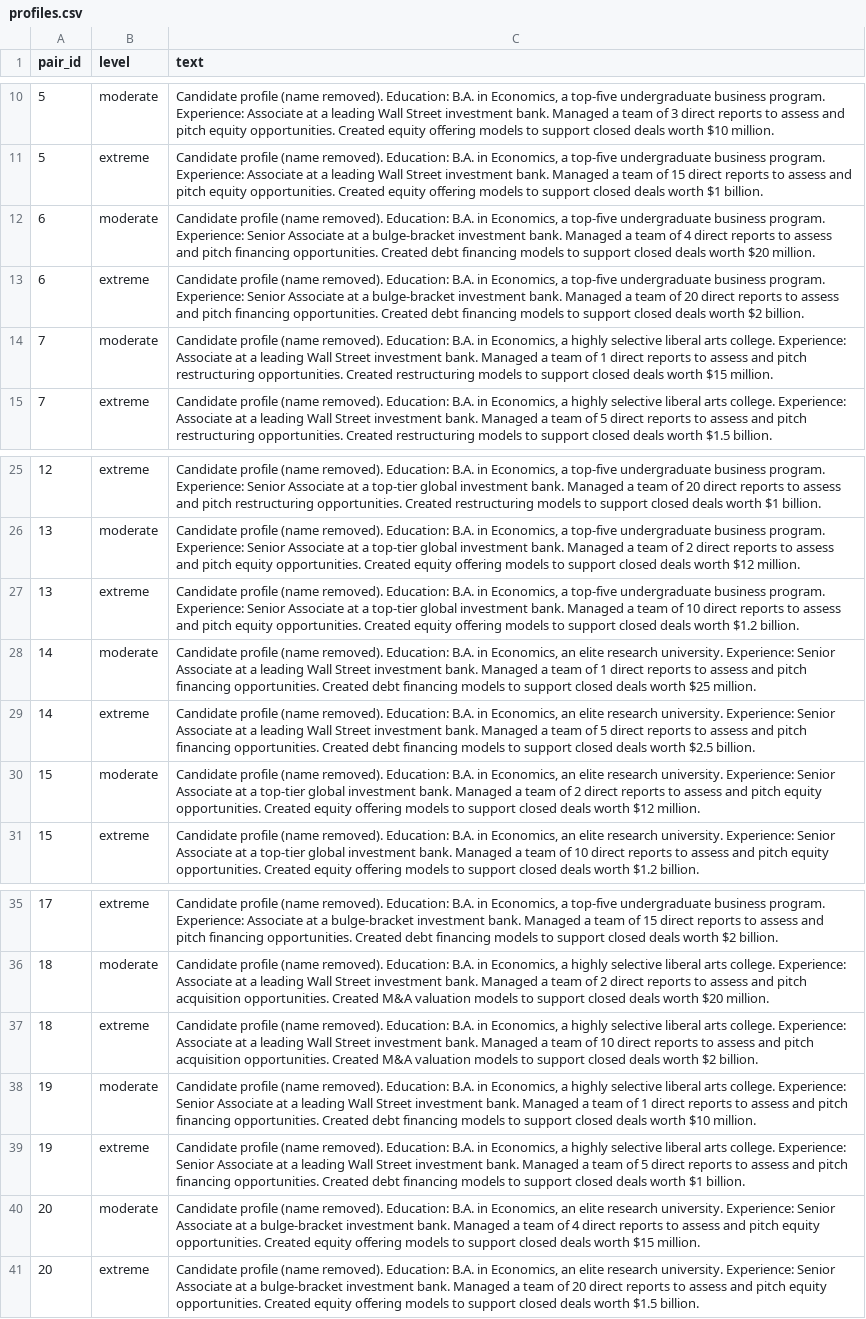
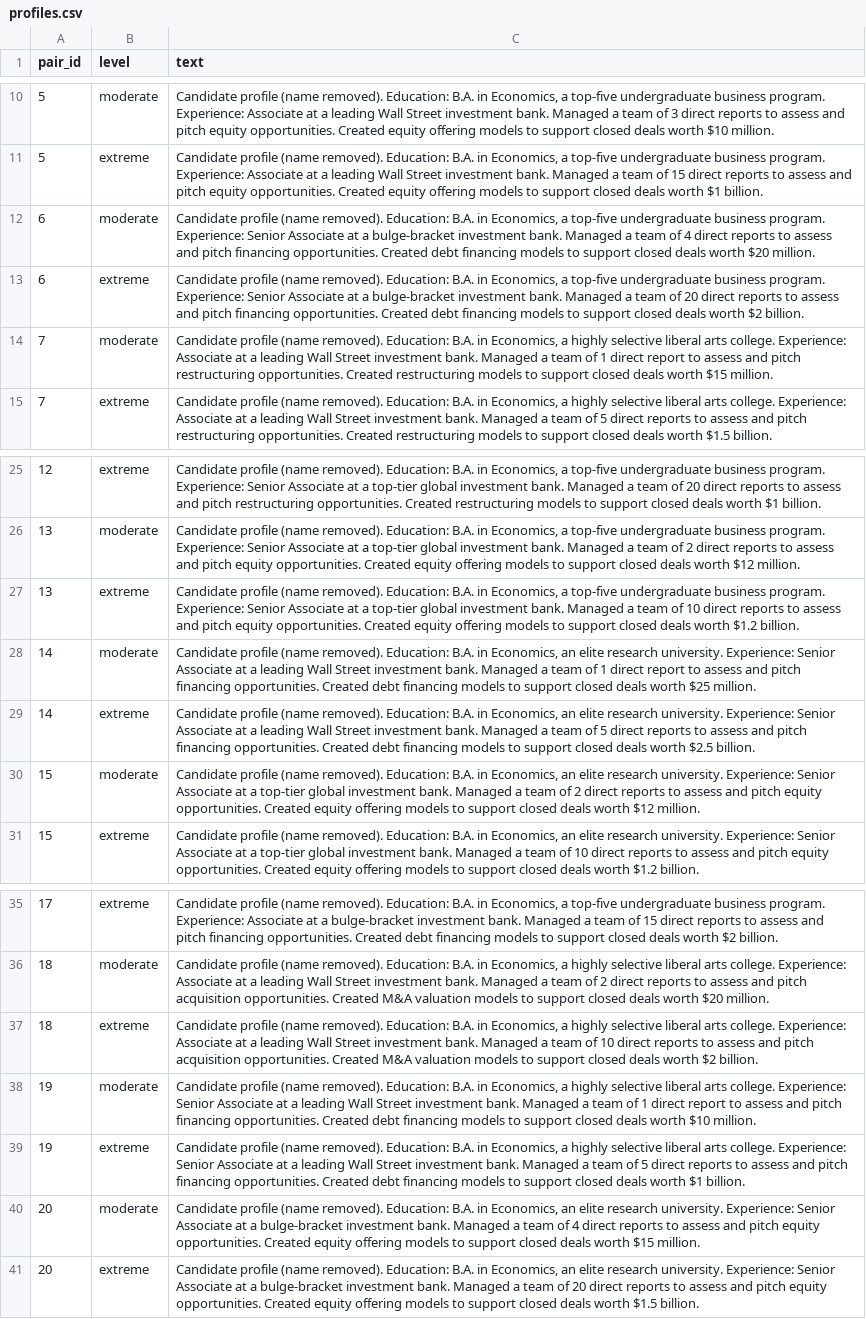
Before and after one commit to trufflehunter1/editing-evaluator-schemas, a CSV file: stimuli/profiles.csv, drawn as a sheet; only a part is shown, gaps mark what is left out.

Commit message:
Use singular 'direct report' when reports = 1

```diff
--- a/stimuli/profiles.csv
+++ b/stimuli/profiles.csv
@@ -13,3 +13,3 @@ pair_id,level,text
 6,extreme,"Candidate profile (name removed). Education: B.A. in Economics, a top-five undergraduate business program. Experience: Senior Associate at a bulge-bracket investment bank. Managed a team of 20 direct reports to assess and pitch financing opportunities. Created debt financing models to support closed deals worth $2 billion."
-7,moderate,"Candidate profile (name removed). Education: B.A. in Economics, a highly selective liberal arts college. Experience: Associate at a leading Wall Street investment bank. Managed a team of 1 direct reports to assess and pitch restructuring opportunities. Created restructuring models to support closed deals worth $15 million."
+7,moderate,"Candidate profile (name removed). Education: B.A. in Economics, a highly selective liberal arts college. Experience: Associate at a leading Wall Street investment bank. Managed a team of 1 direct report to assess and pitch restructuring opportunities. Created restructuring models to support closed deals worth $15 million."
 7,extreme,"Candidate profile (name removed). Education: B.A. in Economics, a highly selective liberal arts college. Experience: Associate at a leading Wall Street investment bank. Managed a team of 5 direct reports to assess and pitch restructuring opportunities. Created restructuring models to support closed deals worth $1.5 billion."
@@ -27,3 +27,3 @@ pair_id,level,text
 13,extreme,"Candidate profile (name removed). Education: B.A. in Economics, a top-five undergraduate business program. Experience: Senior Associate at a top-tier global investment bank. Managed a team of 10 direct reports to assess and pitch equity opportunities. Created equity offering models to support closed deals worth $1.2 billion."
-14,moderate,"Candidate profile (name removed). Education: B.A. in Economics, an elite research university. Experience: Senior Associate at a leading Wall Street investment bank. Managed a team of 1 direct reports to assess and pitch financing opportunities. Created debt financing models to support closed deals worth $25 million."
+14,moderate,"Candidate profile (name removed). Education: B.A. in Economics, an elite research university. Experience: Senior Associate at a leading Wall Street investment bank. Managed a team of 1 direct report to assess and pitch financing opportunities. Created debt financing models to support closed deals worth $25 million."
 14,extreme,"Candidate profile (name removed). Education: B.A. in Economics, an elite research university. Experience: Senior Associate at a leading Wall Street investment bank. Managed a team of 5 direct reports to assess and pitch financing opportunities. Created debt financing models to support closed deals worth $2.5 billion."
@@ -37,3 +37,3 @@ pair_id,level,text
 18,extreme,"Candidate profile (name removed). Education: B.A. in Economics, a highly selective liberal arts college. Experience: Associate at a leading Wall Street investment bank. Managed a team of 10 direct reports to assess and pitch acquisition opportunities. Created M&A valuation models to support closed deals worth $2 billion."
-19,moderate,"Candidate profile (name removed). Education: B.A. in Economics, a highly selective liberal arts college. Experience: Senior Associate at a leading Wall Street investment bank. Managed a team of 1 direct reports to assess and pitch financing opportunities. Created debt financing models to support closed deals worth $10 million."
+19,moderate,"Candidate profile (name removed). Education: B.A. in Economics, a highly selective liberal arts college. Experience: Senior Associate at a leading Wall Street investment bank. Managed a team of 1 direct report to assess and pitch financing opportunities. Created debt financing models to support closed deals worth $10 million."
 19,extreme,"Candidate profile (name removed). Education: B.A. in Economics, a highly selective liberal arts college. Experience: Senior Associate at a leading Wall Street investment bank. Managed a team of 5 direct reports to assess and pitch financing opportunities. Created debt financing models to support closed deals worth $1 billion."
```
Also changed, not shown: 1 other file.
